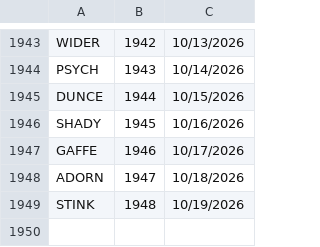
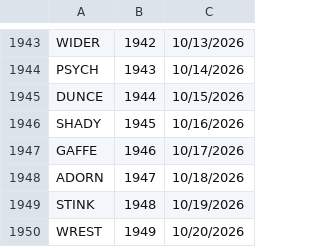
Before and after one commit to 8080Games/WordleMatch, a CSV file: wwwroot/historical-words.csv, drawn as a sheet; only a part is shown, gaps mark what is left out; the diff names each change by its address in the sheet, - before the commit and + after, or states it on an @@ line.

```diff
--- a/wwwroot/historical-words.csv
+++ b/wwwroot/historical-words.csv
+row 1950: WREST | 1949 | 10/20/2026
```
Also changed, not shown: wwwroot/historical_hints.csv, wwwroot/used-words.csv, 1 other file.
